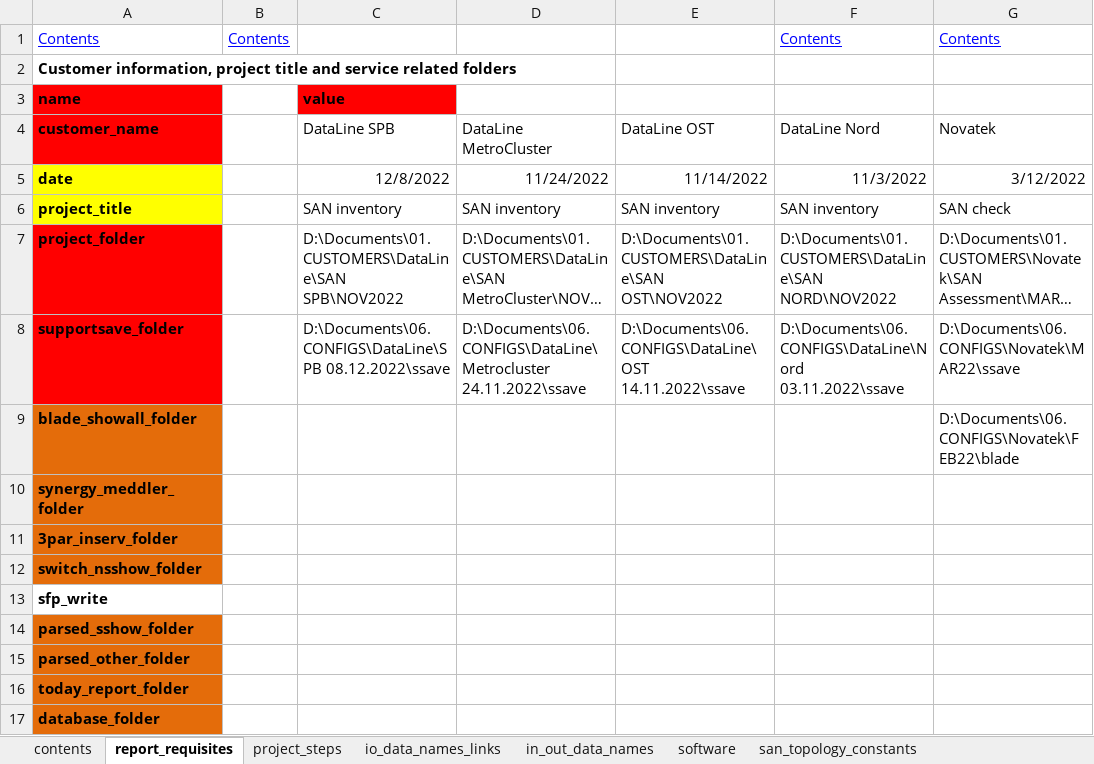
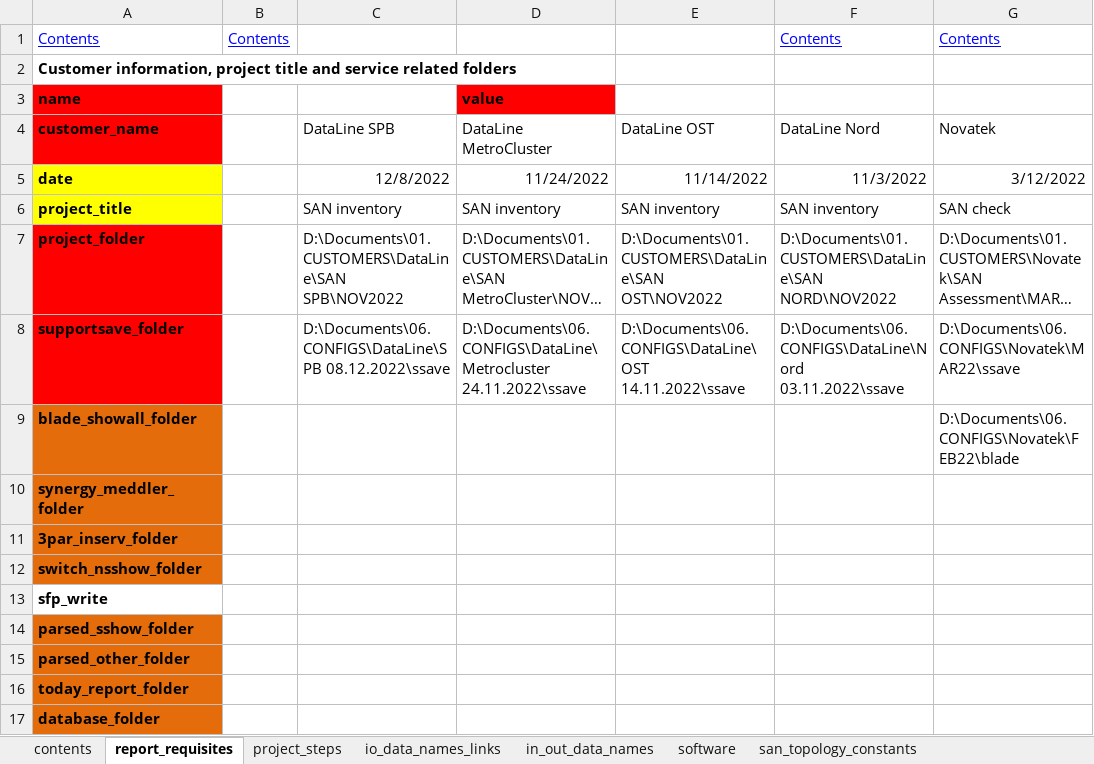
Before and after one commit to KonstantinAlxVlasenko/san_report_automation, an Excel workbook: report_info.xlsx, sheet report_requisites, drawn as a sheet; only a part is shown; long unchanged cells end in …; values as stored, in another font and other column widths than the file's, no borders; the diff names each change by its address in the sheet, - before the commit and + after, or states it on an @@ line.

```diff
--- a/report_info.xlsx (sheet report_requisites)
+++ b/report_info.xlsx (sheet report_requisites)
-C3: value
+C3: (empty)
-C3 fill: #FF0000
+C3 fill: none
-D3: (empty)
+D3: value
-D3 fill: none
+D3 fill: #FF0000
```
Also changed, not shown: sheet san_topology_constants, sheet project_steps, 5 other files.
